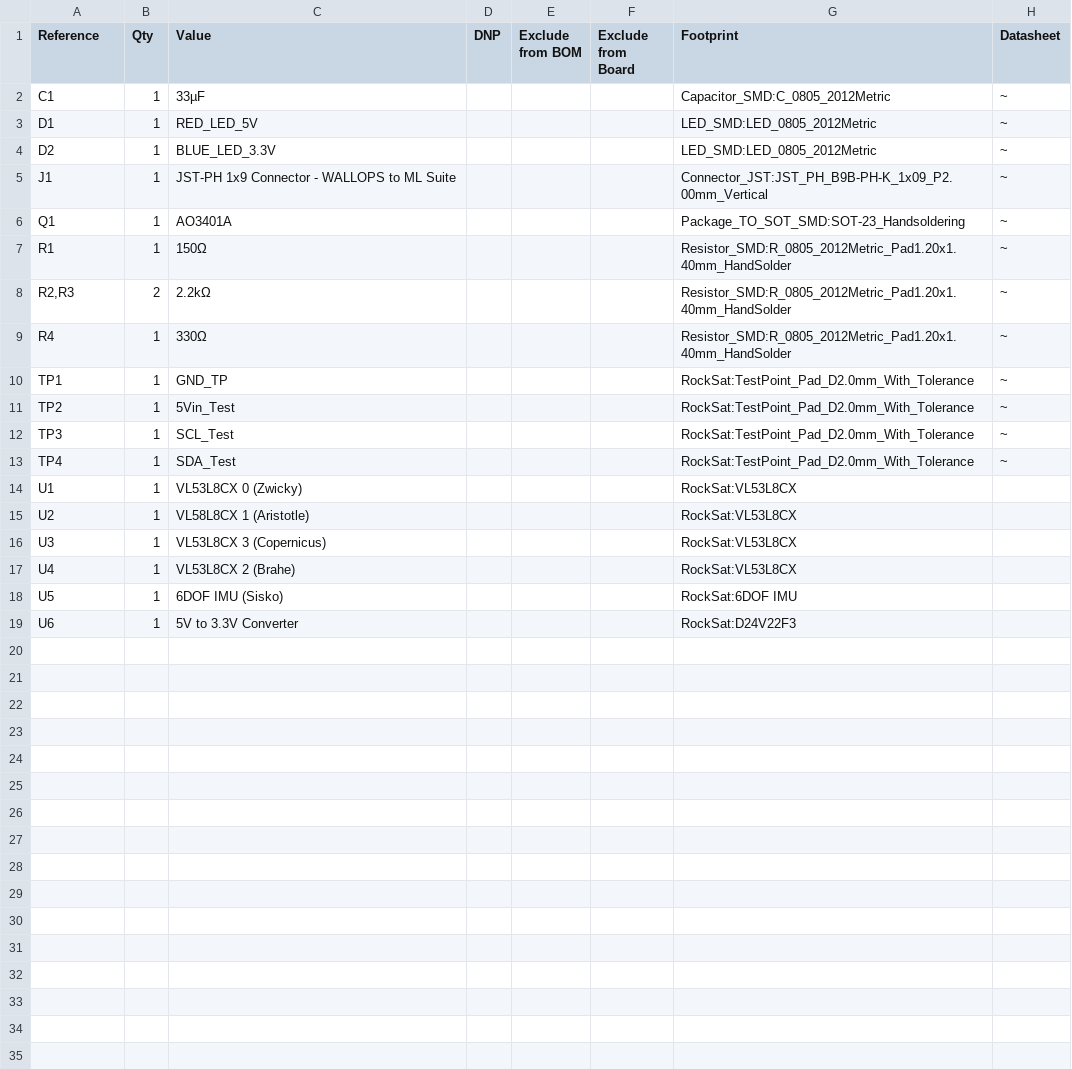
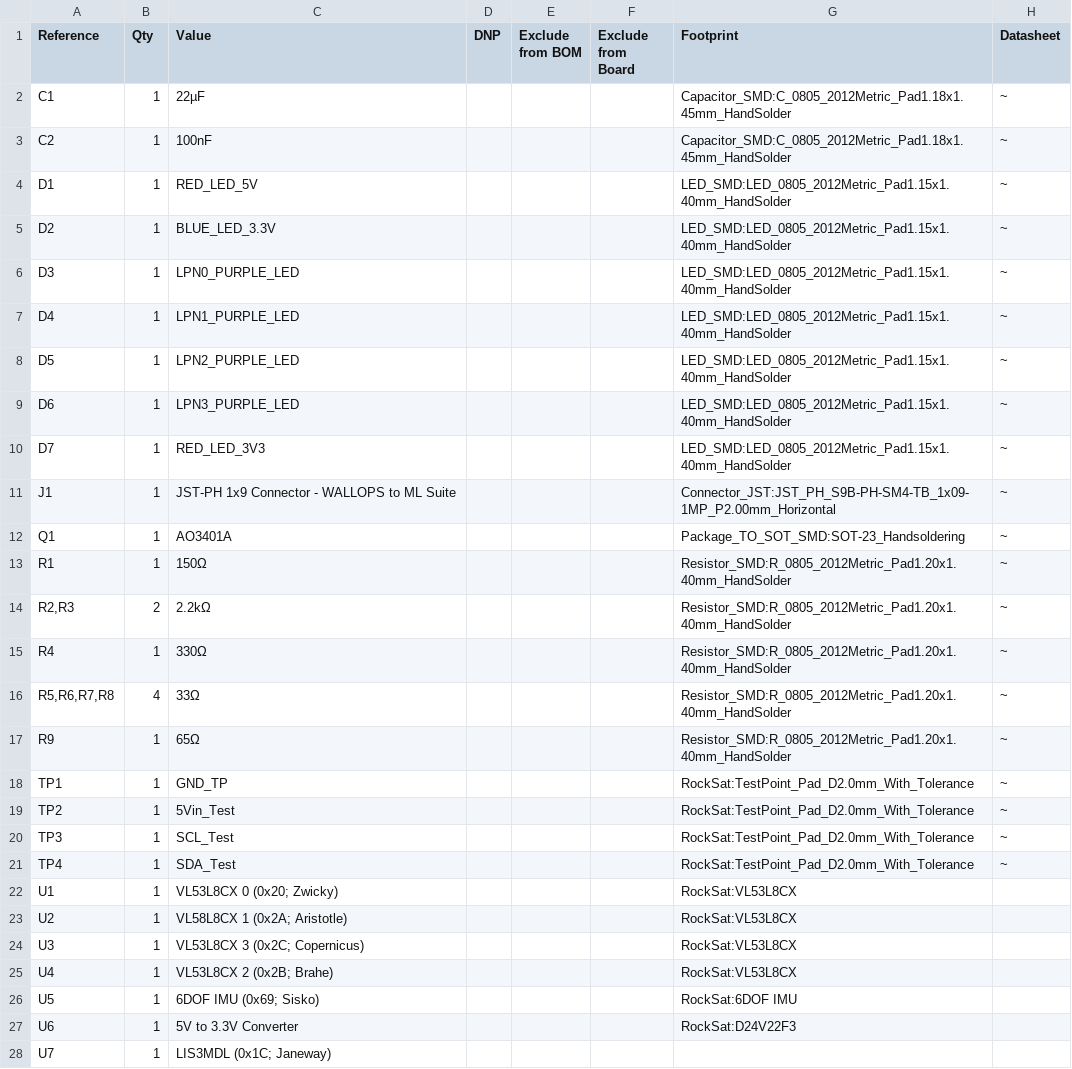
Before and after one commit to dsp-mark/PCB_Backups, a CSV file: WALLOPS_BLUE_GEN/WALLOPS.csv, drawn as a sheet.

Commit message:
Added updates to WALLOPS and schematic for ML Suite Steppers

```diff
--- a/WALLOPS_BLUE_GEN/WALLOPS.csv
+++ b/WALLOPS_BLUE_GEN/WALLOPS.csv
@@ -1,6 +1,12 @@
 "Reference","Qty","Value","DNP","Exclude from BOM","Exclude from Board","Footprint","Datasheet"
-"C1","1","33µF","","","","Capacitor_SMD:C_0805_2012Metric","~"
-"D1","1","RED_LED_5V","","","","LED_SMD:LED_0805_2012Metric","~"
-"D2","1","BLUE_LED_3.3V","","","","LED_SMD:LED_0805_2012Metric","~"
-"J1","1","JST-PH 1x9 Connector - WALLOPS to ML Suite","","","","Connector_JST:JST_PH_B9B-PH-K_1x09_P2.00mm_Vertical","~"
+"C1","1","22µF","","","","Capacitor_SMD:C_0805_2012Metric_Pad1.18x1.45mm_HandSolder","~"
+"C2","1","100nF","","","","Capacitor_SMD:C_0805_2012Metric_Pad1.18x1.45mm_HandSolder","~"
+"D1","1","RED_LED_5V","","","","LED_SMD:LED_0805_2012Metric_Pad1.15x1.40mm_HandSolder","~"
+"D2","1","BLUE_LED_3.3V","","","","LED_SMD:LED_0805_2012Metric_Pad1.15x1.40mm_HandSolder","~"
+"D3","1","LPN0_PURPLE_LED","","","","LED_SMD:LED_0805_2012Metric_Pad1.15x1.40mm_HandSolder","~"
+"D4","1","LPN1_PURPLE_LED","","","","LED_SMD:LED_0805_2012Metric_Pad1.15x1.40mm_HandSolder","~"
+"D5","1","LPN2_PURPLE_LED","","","","LED_SMD:LED_0805_2012Metric_Pad1.15x1.40mm_HandSolder","~"
+"D6","1","LPN3_PURPLE_LED","","","","LED_SMD:LED_0805_2012Metric_Pad1.15x1.40mm_HandSolder","~"
+"D7","1","RED_LED_3V3","","","","LED_SMD:LED_0805_2012Metric_Pad1.15x1.40mm_HandSolder","~"
+"J1","1","JST-PH 1x9 Connector - WALLOPS to ML Suite","","","","Connector_JST:JST_PH_S9B-PH-SM4-TB_1x09-1MP_P2.00mm_Horizontal","~"
 "Q1","1","AO3401A","","","","Package_TO_SOT_SMD:SOT-23_Handsoldering","~"
@@ -9,2 +15,4 @@
 "R4","1","330Ω","","","","Resistor_SMD:R_0805_2012Metric_Pad1.20x1.40mm_HandSolder","~"
+"R5,R6,R7,R8","4","33Ω","","","","Resistor_SMD:R_0805_2012Metric_Pad1.20x1.40mm_HandSolder","~"
+"R9","1","65Ω","","","","Resistor_SMD:R_0805_2012Metric_Pad1.20x1.40mm_HandSolder","~"
 "TP1","1","GND_TP","","","","RockSat:TestPoint_Pad_D2.0mm_With_Tolerance","~"
@@ -13,7 +21,8 @@
 "TP4","1","SDA_Test","","","","RockSat:TestPoint_Pad_D2.0mm_With_Tolerance","~"
-"U1","1","VL53L8CX 0 (Zwicky)","","","","RockSat:VL53L8CX",""
-"U2","1","VL58L8CX 1 (Aristotle)","","","","RockSat:VL53L8CX",""
-"U3","1","VL53L8CX 3 (Copernicus)","","","","RockSat:VL53L8CX",""
-"U4","1","VL53L8CX 2 (Brahe)","","","","RockSat:VL53L8CX",""
-"U5","1","6DOF IMU (Sisko)","","","","RockSat:6DOF IMU",""
+"U1","1","VL53L8CX 0 (0x20; Zwicky)","","","","RockSat:VL53L8CX",""
+"U2","1","VL58L8CX 1 (0x2A; Aristotle)","","","","RockSat:VL53L8CX",""
+"U3","1","VL53L8CX 3 (0x2C; Copernicus)","","","","RockSat:VL53L8CX",""
+"U4","1","VL53L8CX 2 (0x2B; Brahe)","","","","RockSat:VL53L8CX",""
+"U5","1","6DOF IMU (0x69; Sisko)","","","","RockSat:6DOF IMU",""
 "U6","1","5V to 3.3V Converter","","","","RockSat:D24V22F3",""
+"U7","1","LIS3MDL (0x1C;  Janeway)","","","","",""
```
Also changed, not shown: 47 other files.
